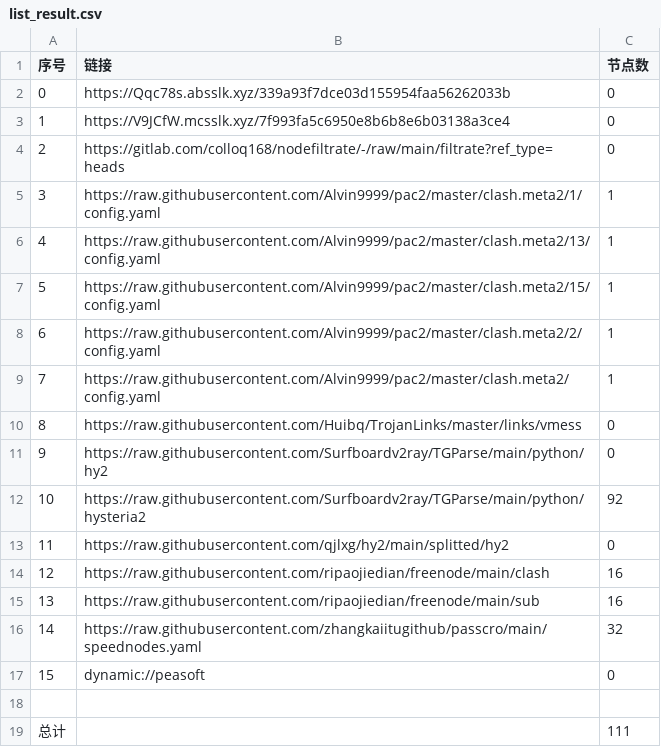
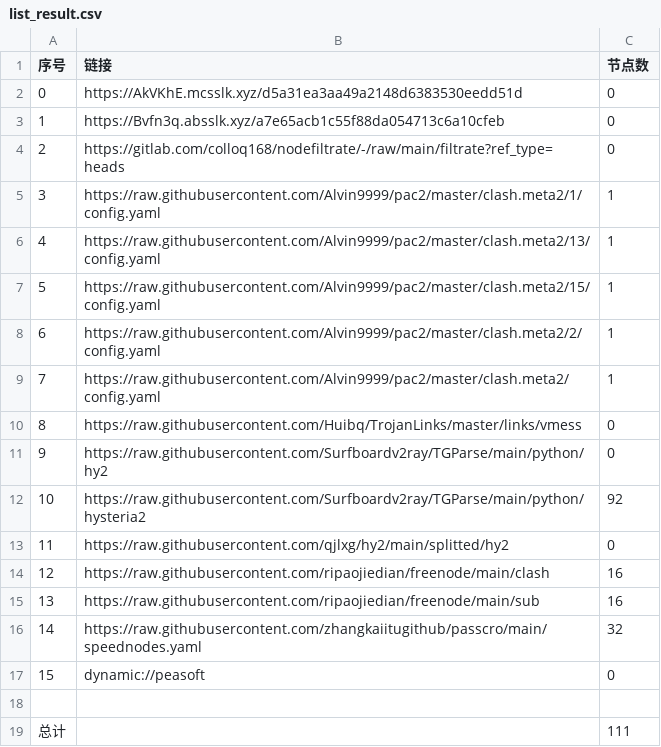
Before and after one commit to tonygyf/AutoMergePublicNodes, a CSV file: list_result.csv, drawn as a sheet.

```diff
--- a/list_result.csv
+++ b/list_result.csv
@@ -1,4 +1,4 @@
 序号,链接,节点数
-0,https://Qqc78s.absslk.xyz/339a93f7dce03d155954faa56262033b,0
-1,https://V9JCfW.mcsslk.xyz/7f993fa5c6950e8b6b8e6b03138a3ce4,0
+0,https://AkVKhE.mcsslk.xyz/d5a31ea3aa49a2148d6383530eedd51d,0
+1,https://Bvfn3q.absslk.xyz/a7e65acb1c55f88da054713c6a10cfeb,0
 2,https://gitlab.com/colloq168/nodefiltrate/-/raw/main/filtrate?ref_type=heads,0
```
Also changed, not shown: 5 other files.
